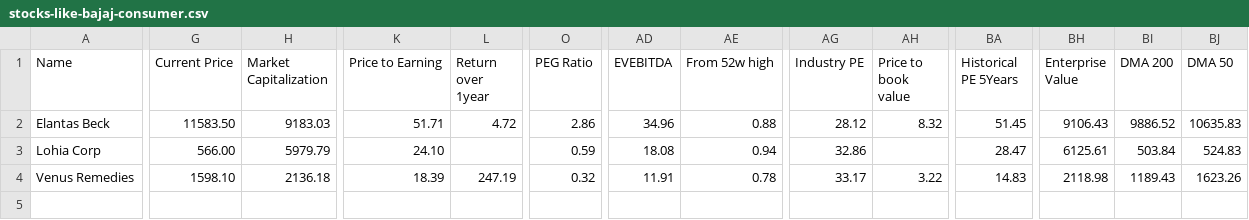
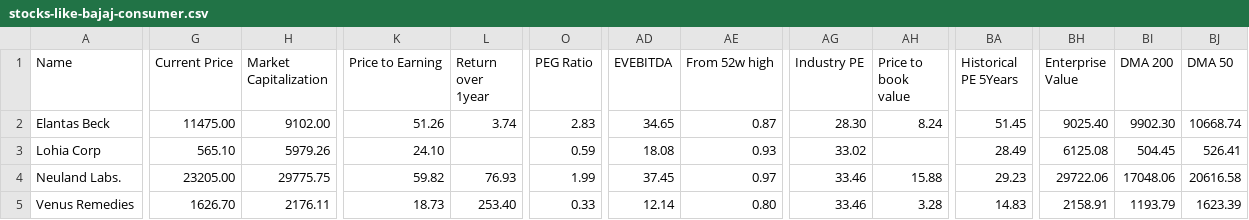
Before and after one commit to radhevrishi/market-cockpit, a CSV file: frontend/public/data/screener/stocks-like-bajaj-consumer.csv, drawn as a sheet; only a part is shown, gaps mark what is left out; addresses are those after the commit; rows hold the shown columns only; the diff names each change by its address in the sheet, - before the commit and + after, or states it on an @@ line.

```diff
--- a/frontend/public/data/screener/stocks-like-bajaj-consumer.csv
+++ b/frontend/public/data/screener/stocks-like-bajaj-consumer.csv
-G2 (Current Price): 11583.50
+G2 (Current Price): 11475.00
-H2 (Market Capitalization): 9183.03
+H2 (Market Capitalization): 9102.00
-K2 (Price to Earning): 51.71
+K2 (Price to Earning): 51.26
-L2 (Return over 1year): 4.72
+L2 (Return over 1year): 3.74
-O2 (PEG Ratio): 2.86
+O2 (PEG Ratio): 2.83
-AD2 (EVEBITDA): 34.96
+AD2 (EVEBITDA): 34.65
-AE2 (From 52w high): 0.88
+AE2 (From 52w high): 0.87
-AG2 (Industry PE): 28.12
+AG2 (Industry PE): 28.30
-AH2 (Price to book value): 8.32
+AH2 (Price to book value): 8.24
-BH2 (Enterprise Value): 9106.43
+BH2 (Enterprise Value): 9025.40
-BI2 (DMA 200): 9886.52
+BI2 (DMA 200): 9902.30
-BJ2 (DMA 50): 10635.83
+BJ2 (DMA 50): 10668.74
-G3 (Current Price): 566.00
+G3 (Current Price): 565.10
-H3 (Market Capitalization): 5979.79
+H3 (Market Capitalization): 5979.26
-AE3 (From 52w high): 0.94
+AE3 (From 52w high): 0.93
-AG3 (Industry PE): 32.86
+AG3 (Industry PE): 33.02
-BA3 (Historical PE 5Years): 28.47
+BA3 (Historical PE 5Years): 28.49
-BH3 (Enterprise Value): 6125.61
+BH3 (Enterprise Value): 6125.08
-BI3 (DMA 200): 503.84
+BI3 (DMA 200): 504.45
-BJ3 (DMA 50): 524.83
+BJ3 (DMA 50): 526.41
+row 4: Neuland Labs. | 23205.00 | 29775.75 | 59.82 | 76.93 | 1.99 | 37.45 | 0.97 | 33.46 | 15.88 | 29.23 | 29722.06 | 17048.06 | 20616.58
-G5 (Current Price): 1598.10
+G5 (Current Price): 1626.70
-H5 (Market Capitalization): 2136.18
+H5 (Market Capitalization): 2176.11
-K5 (Price to Earning): 18.39
+K5 (Price to Earning): 18.73
-L5 (Return over 1year): 247.19
+L5 (Return over 1year): 253.40
-O5 (PEG Ratio): 0.32
+O5 (PEG Ratio): 0.33
-AD5 (EVEBITDA): 11.91
+AD5 (EVEBITDA): 12.14
-AE5 (From 52w high): 0.78
+AE5 (From 52w high): 0.80
-AG5 (Industry PE): 33.17
+AG5 (Industry PE): 33.46
-AH5 (Price to book value): 3.22
+AH5 (Price to book value): 3.28
-BH5 (Enterprise Value): 2118.98
+BH5 (Enterprise Value): 2158.91
-BI5 (DMA 200): 1189.43
+BI5 (DMA 200): 1193.79
-BJ5 (DMA 50): 1623.26
+BJ5 (DMA 50): 1623.39
```
Also changed, not shown: frontend/public/data/screener/capex.csv, frontend/public/data/screener/future-leaders.csv, 17 other files.
